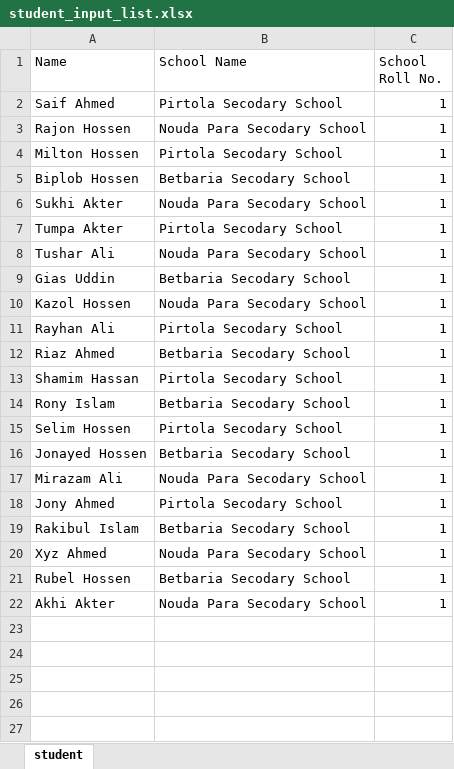
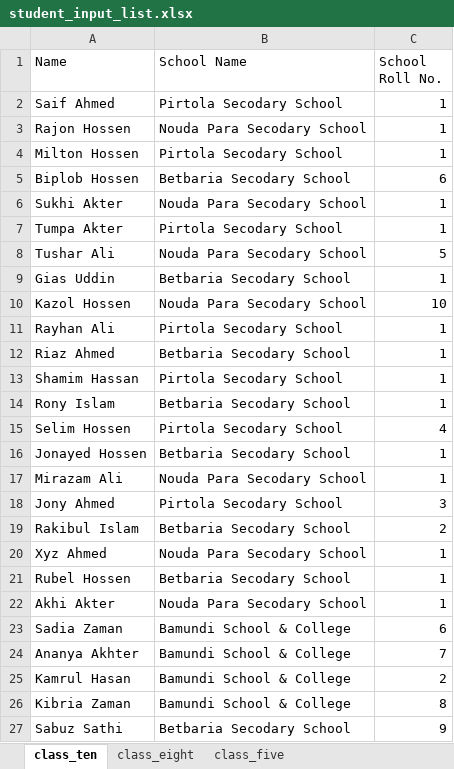
Before and after one commit to mdgiasuddin/amar_ami_project, an Excel workbook: src/files/student_input_list.xlsx, sheet class_ten, drawn as a sheet; values as stored, in another font and other column widths than the file's, no borders; the diff names each change by its address in the sheet, - before the commit and + after, or states it on an @@ line.

```diff
--- a/src/files/student_input_list.xlsx (sheet class_ten)
+++ b/src/files/student_input_list.xlsx (sheet class_ten)
-sheet tab: student
+sheet tab: class_ten
+sheet tab: class_eight
+sheet tab: class_five
-C5 (School Roll No.): 1
+C5 (School Roll No.): 6
-C8 (School Roll No.): 1
+C8 (School Roll No.): 5
-C10 (School Roll No.): 1
+C10 (School Roll No.): 10
-C15 (School Roll No.): 1
+C15 (School Roll No.): 4
-C18 (School Roll No.): 1
+C18 (School Roll No.): 3
-C19 (School Roll No.): 1
+C19 (School Roll No.): 2
+row 23: Sadia Zaman | Bamundi School & College | 6
+row 24: Ananya Akhter | Bamundi School & College | 7
+row 25: Kamrul Hasan | Bamundi School & College | 2
+row 26: Kibria Zaman | Bamundi School & College | 8
+row 27: Sabuz Sathi | Betbaria Secodary School | 9
```
Also changed, not shown: out/production/TestProject/admitCards/student_excel_list.xlsx, out/production/TestProject/files/student_input_list.xlsx, 23 other files.
